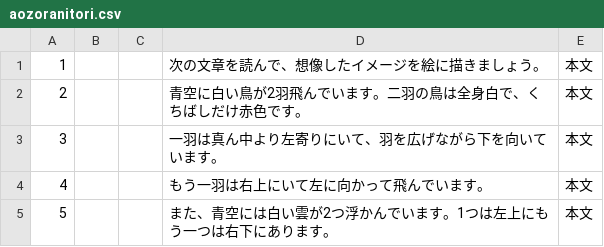
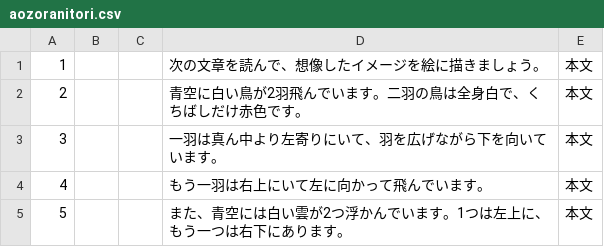
Before and after one commit to yomikaki-rgb/-, a CSV file: students_dokkai/aozoranitori.csv, drawn as a sheet.

Commit message:
Update aozoranitori.csv

```diff
--- a/students_dokkai/aozoranitori.csv
+++ b/students_dokkai/aozoranitori.csv
@@ -4,2 +4,2 @@
 4,,,もう一羽は右上にいて左に向かって飛んでいます。,本文
-5,,,また、青空には白い雲が2つ浮かんでいます。1つは左上にもう一つは右下にあります。,本文
+5,,,また、青空には白い雲が2つ浮かんでいます。1つは左上に、もう一つは右下にあります。,本文
```
